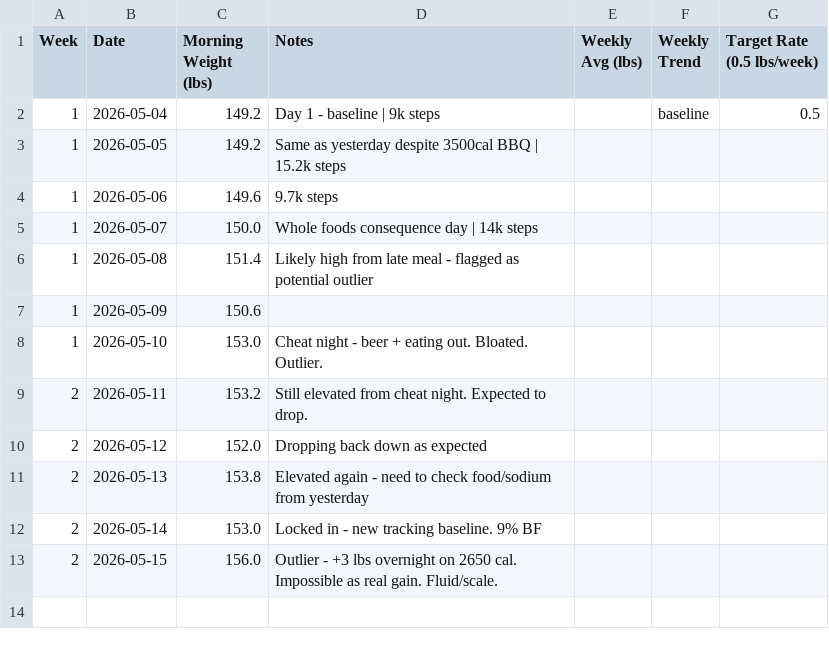
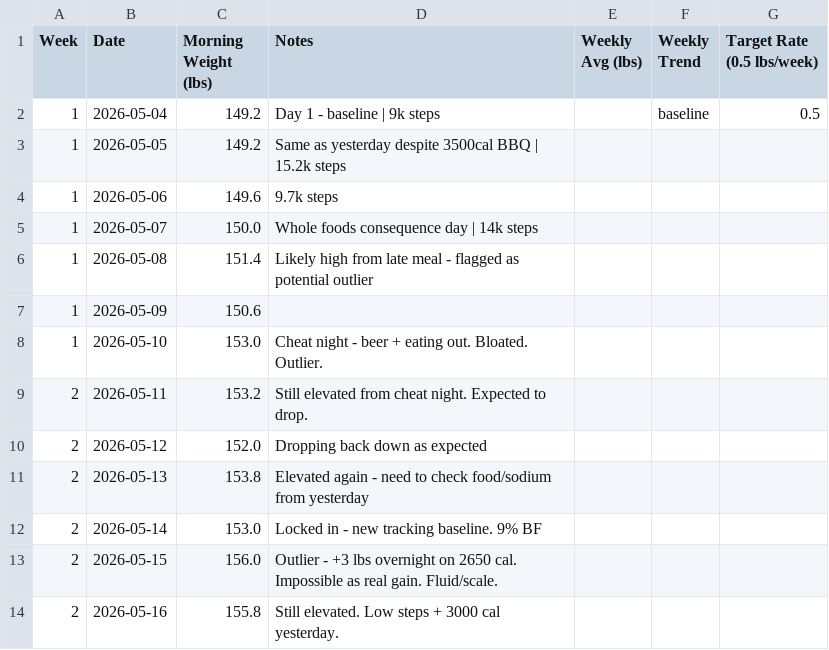
Before and after one commit to needhamcookn-creator/Portfolio, a CSV file: training-tracker/weight-tracker.csv, drawn as a sheet.

```diff
--- a/training-tracker/weight-tracker.csv
+++ b/training-tracker/weight-tracker.csv
@@ -13 +13,2 @@ Week,Date,Morning Weight (lbs),Notes,Weekly Avg (lbs),Weekly Trend,Target Rate (
 2,2026-05-15,156.0,Outlier - +3 lbs overnight on 2650 cal. Impossible as real gain. Fluid/scale.,,,
+2,2026-05-16,155.8,Still elevated. Low steps + 3000 cal yesterday.,,,
```
